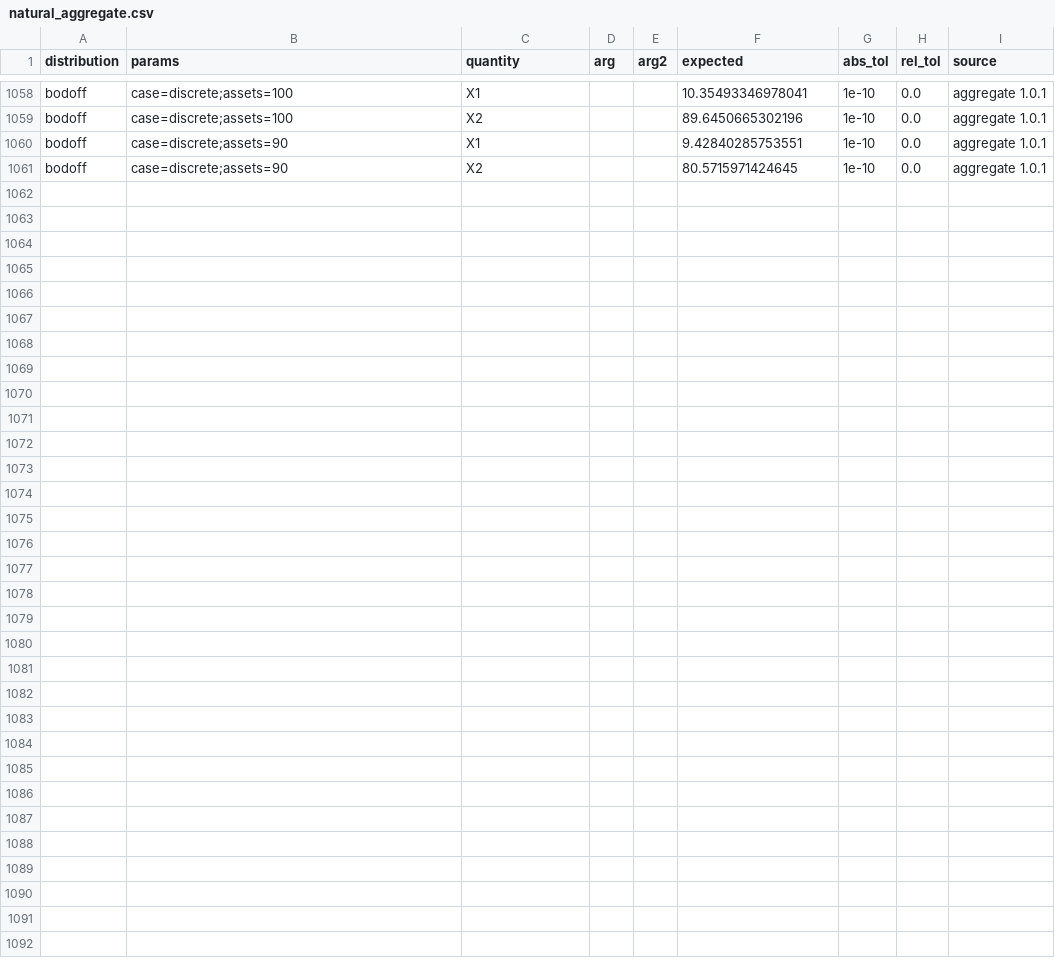
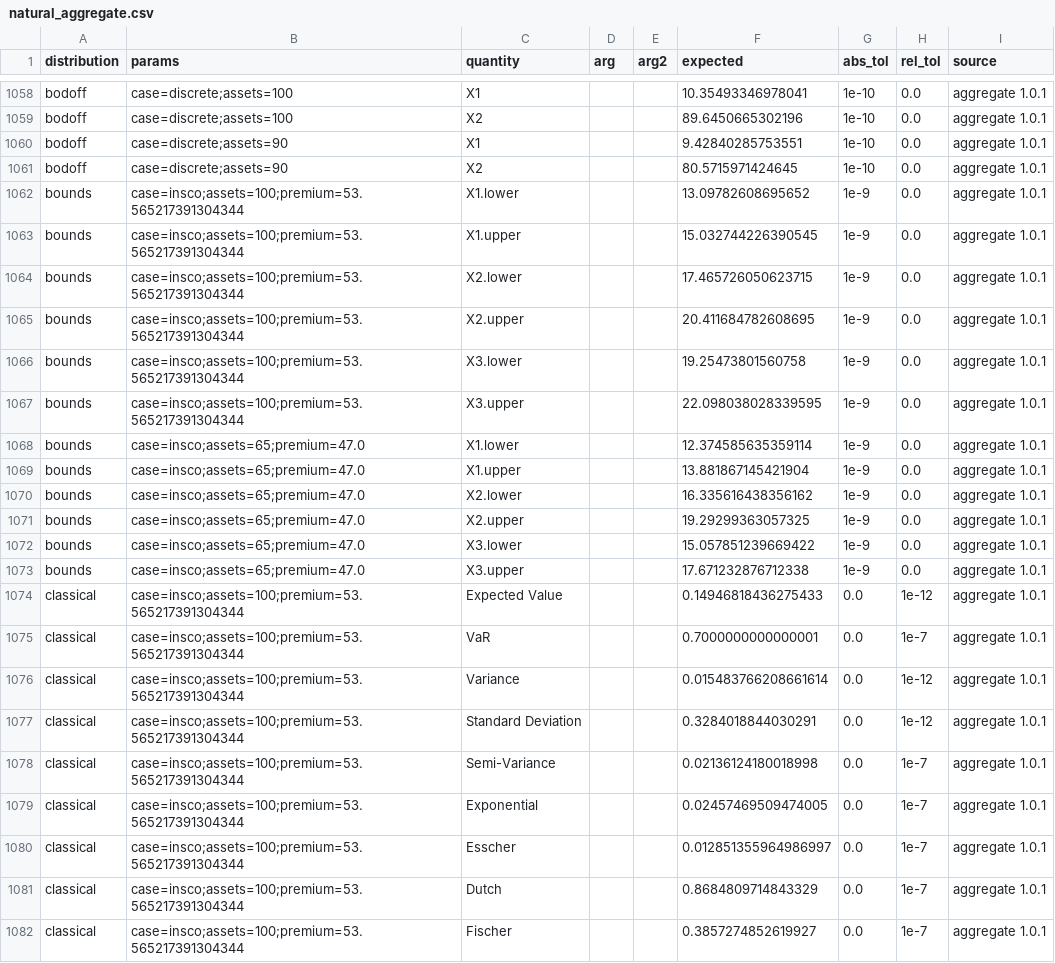
Before and after one commit to EKtheSage/prospicio, a CSV file: validation/reference/natural_aggregate.csv, drawn as a sheet; only a part is shown, gaps mark what is left out; the diff names each change by its address in the sheet, - before the commit and + after, or states it on an @@ line.

```diff
--- a/validation/reference/natural_aggregate.csv
+++ b/validation/reference/natural_aggregate.csv
+row 1062: bounds | case=insco;assets=100;premium=53.565217391304344 | X1.lower |  |  | 13.09782608695652 | 1e-9 | 0.0 | aggregate 1.0.1
+row 1063: bounds | case=insco;assets=100;premium=53.565217391304344 | X1.upper |  |  | 15.032744226390545 | 1e-9 | 0.0 | aggregate 1.0.1
+row 1064: bounds | case=insco;assets=100;premium=53.565217391304344 | X2.lower |  |  | 17.465726050623715 | 1e-9 | 0.0 | aggregate 1.0.1
+row 1065: bounds | case=insco;assets=100;premium=53.565217391304344 | X2.upper |  |  | 20.411684782608695 | 1e-9 | 0.0 | aggregate 1.0.1
+row 1066: bounds | case=insco;assets=100;premium=53.565217391304344 | X3.lower |  |  | 19.25473801560758 | 1e-9 | 0.0 | aggregate 1.0.1
+row 1067: bounds | case=insco;assets=100;premium=53.565217391304344 | X3.upper |  |  | 22.098038028339595 | 1e-9 | 0.0 | aggregate 1.0.1
+row 1068: bounds | case=insco;assets=65;premium=47.0 | X1.lower |  |  | 12.374585635359114 | 1e-9 | 0.0 | aggregate 1.0.1
+row 1069: bounds | case=insco;assets=65;premium=47.0 | X1.upper |  |  | 13.881867145421904 | 1e-9 | 0.0 | aggregate 1.0.1
+row 1070: bounds | case=insco;assets=65;premium=47.0 | X2.lower |  |  | 16.335616438356162 | 1e-9 | 0.0 | aggregate 1.0.1
+row 1071: bounds | case=insco;assets=65;premium=47.0 | X2.upper |  |  | 19.29299363057325 | 1e-9 | 0.0 | aggregate 1.0.1
+row 1072: bounds | case=insco;assets=65;premium=47.0 | X3.lower |  |  | 15.057851239669422 | 1e-9 | 0.0 | aggregate 1.0.1
+row 1073: bounds | case=insco;assets=65;premium=47.0 | X3.upper |  |  | 17.671232876712338 | 1e-9 | 0.0 | aggregate 1.0.1
+row 1074: classical | case=insco;assets=100;premium=53.565217391304344 | Expected Value |  |  | 0.14946818436275433 | 0.0 | 1e-12 | aggregate 1.0.1
+row 1075: classical | case=insco;assets=100;premium=53.565217391304344 | VaR |  |  | 0.7000000000000001 | 0.0 | 1e-7 | aggregate 1.0.1
+row 1076: classical | case=insco;assets=100;premium=53.565217391304344 | Variance |  |  | 0.015483766208661614 | 0.0 | 1e-12 | aggregate 1.0.1
+row 1077: classical | case=insco;assets=100;premium=53.565217391304344 | Standard Deviation |  |  | 0.3284018844030291 | 0.0 | 1e-12 | aggregate 1.0.1
+row 1078: classical | case=insco;assets=100;premium=53.565217391304344 | Semi-Variance |  |  | 0.02136124180018998 | 0.0 | 1e-7 | aggregate 1.0.1
+row 1079: classical | case=insco;assets=100;premium=53.565217391304344 | Exponential |  |  | 0.02457469509474005 | 0.0 | 1e-7 | aggregate 1.0.1
+row 1080: classical | case=insco;assets=100;premium=53.565217391304344 | Esscher |  |  | 0.012851355964986997 | 0.0 | 1e-7 | aggregate 1.0.1
+row 1081: classical | case=insco;assets=100;premium=53.565217391304344 | Dutch |  |  | 0.8684809714843329 | 0.0 | 1e-7 | aggregate 1.0.1
+row 1082: classical | case=insco;assets=100;premium=53.565217391304344 | Fischer |  |  | 0.3857274852619927 | 0.0 | 1e-7 | aggregate 1.0.1
```
Also changed, not shown: 24 other files.
